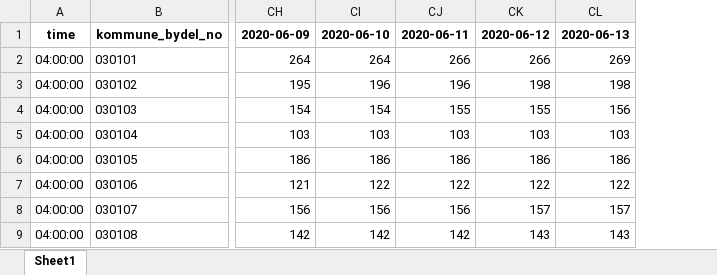
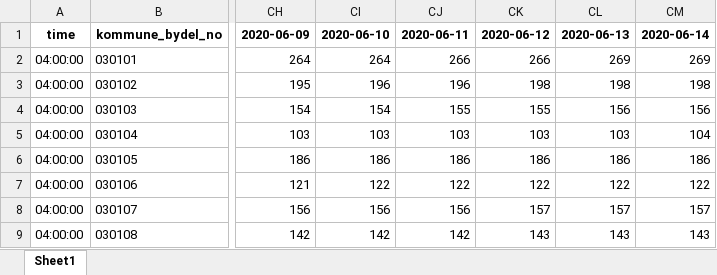
Before and after one commit to thohan88/covid19-nor-data, an Excel workbook: data/01_infected/msis/municipality_and_district_wide.xlsx, sheet Sheet1, drawn as a sheet; only a part is shown, gaps mark what is left out; values as stored, in another font and other column widths than the file's, no borders; the diff names each change by its address in the sheet, - before the commit and + after, or states it on an @@ line.

```diff
--- a/data/01_infected/msis/municipality_and_district_wide.xlsx (sheet Sheet1)
+++ b/data/01_infected/msis/municipality_and_district_wide.xlsx (sheet Sheet1)
+column CM, rows 1-9: 2020-06-14 | 269 | 198 | 156 | 104 | 186 | 122 | 157 | 143
```
Also changed, not shown: data/01_infected/msis/municipality_wide.xlsx, data/02_admissions/admissions.xlsx, 18 other files.
